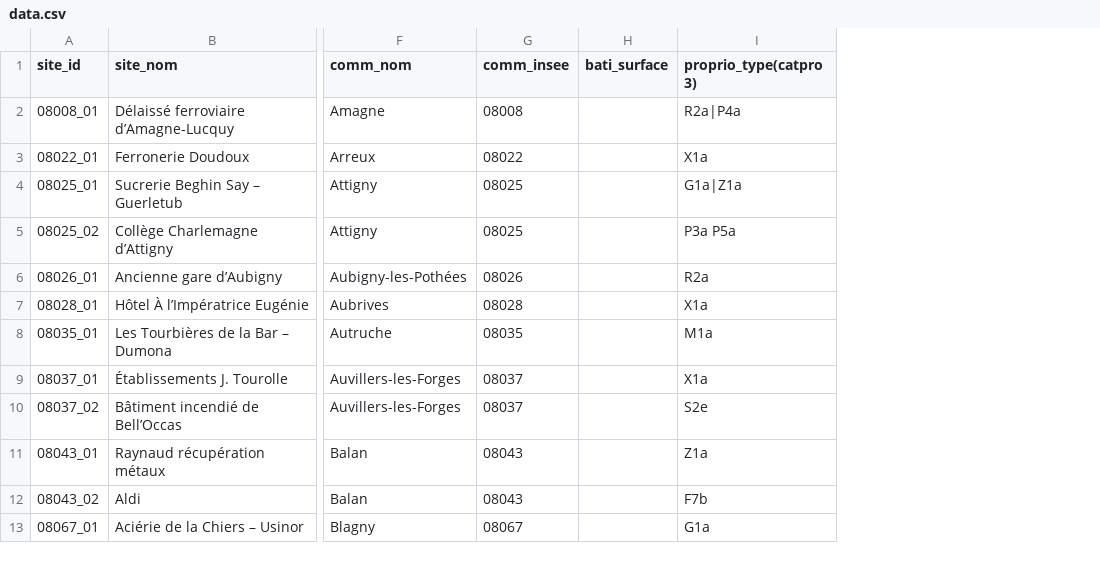
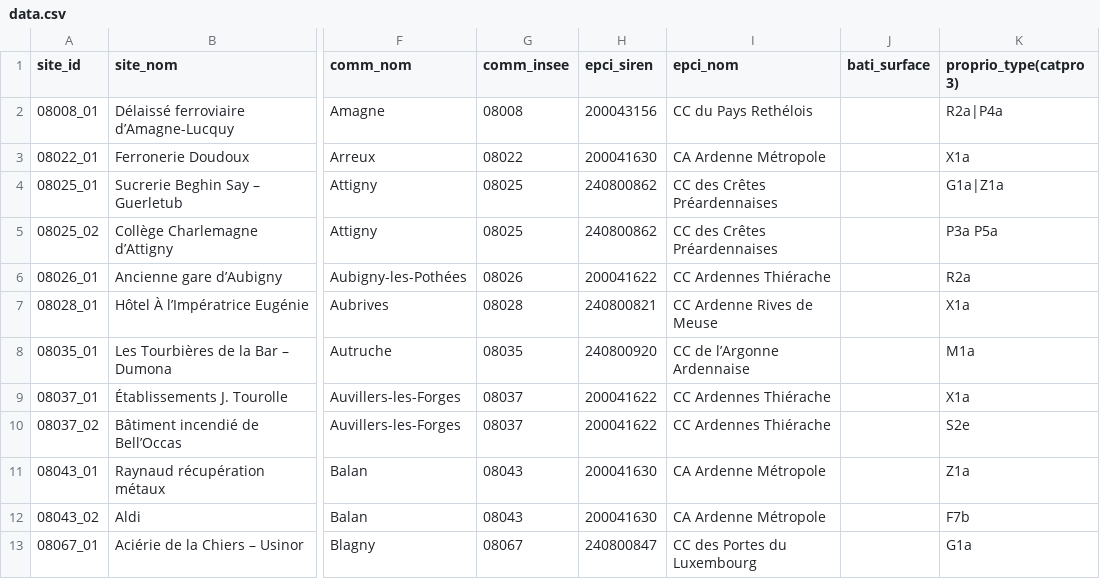
Before and after one commit to friche08/obs_friches, a CSV file: data.csv, drawn as a sheet; only a part is shown, gaps mark what is left out; the diff names each change by its address in the sheet, - before the commit and + after, or states it on an @@ line.

Commit message:
Add files via upload

```diff
--- a/data.csv
+++ b/data.csv
+column H (epci_siren), rows 2-13: 200043156 | 200041630 | 240800862 | 240800862 | 200041622 | 240800821 | 240800920 | 200041622 | 200041622 | 200041630 | 200041630 | 240800847
+column I (epci_nom), rows 2-13: CC du Pays Rethélois | CA Ardenne Métropole | CC des Crêtes Préardennaises | CC des Crêtes Préardennaises | CC Ardennes Thiérache | CC Ardenne Rives de Meuse | CC de l’Argonne Ardennaise | CC Ardennes Thiérache | CC Ardennes Thiérache | CA Ardenne Métropole | CA Ardenne Métropole | CC des Portes du Luxembourg
```
